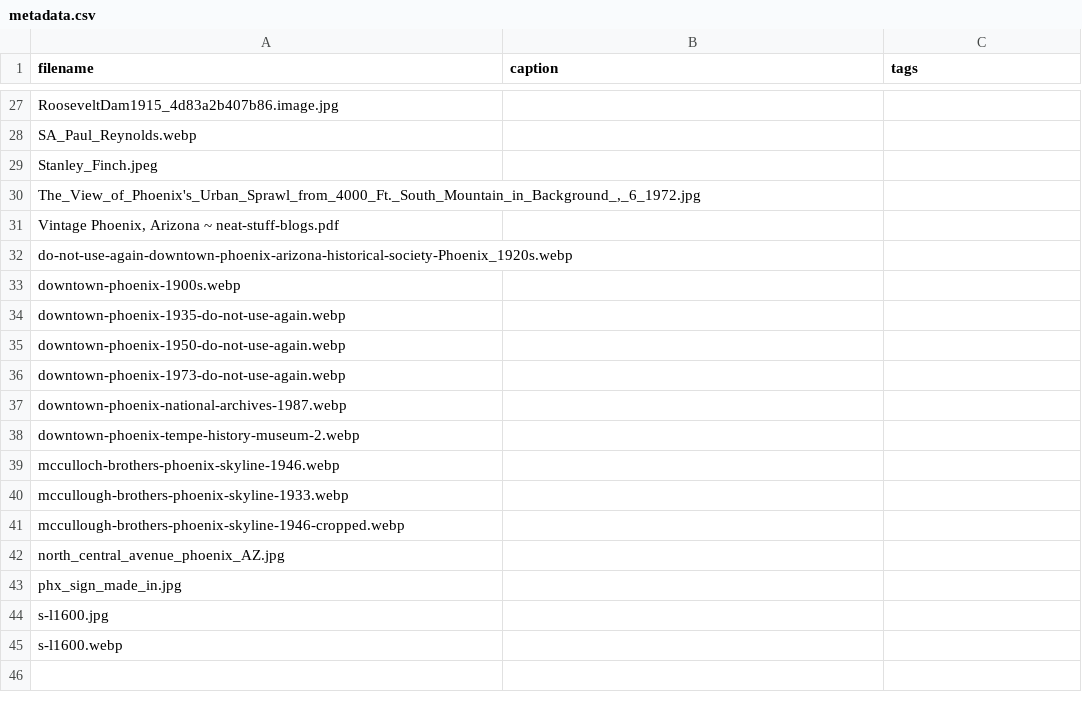
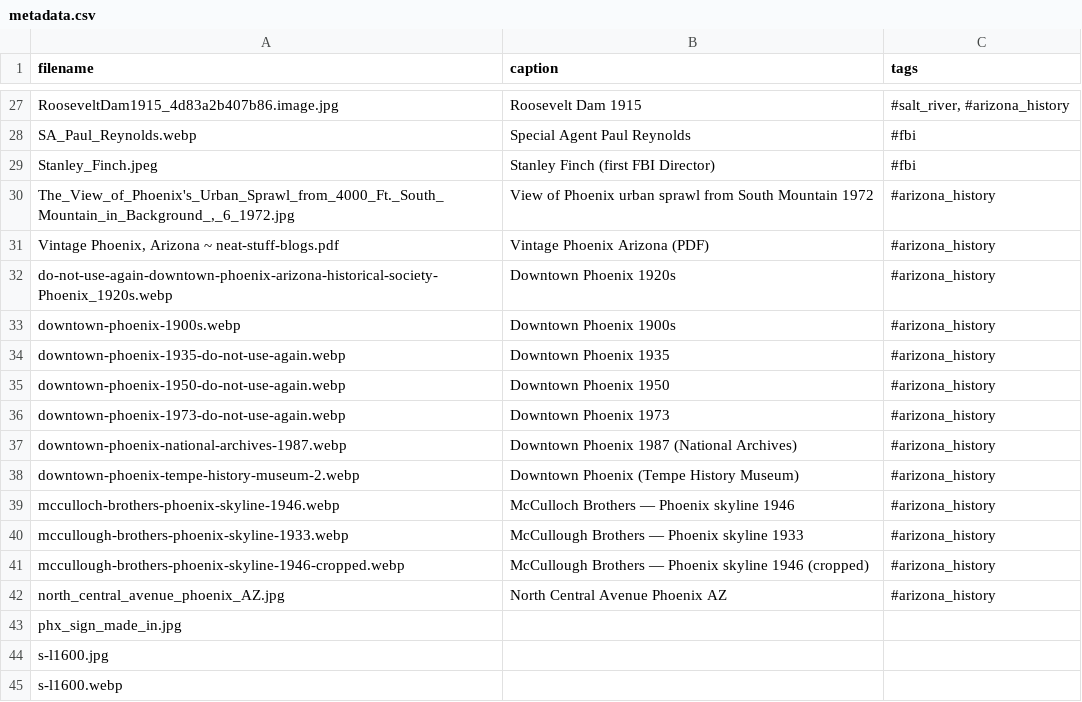
Before and after one commit to Medesen/delta-green-phoenix-fbi, a CSV file: assets/miscellaneous/Phoenix historical pics/metadata.csv, drawn as a sheet; only a part is shown, gaps mark what is left out; the diff covers the shown part only; the diff names each change by its address in the sheet, - before the commit and + after, or states it on an @@ line.

```diff
--- a/assets/miscellaneous/Phoenix historical pics/metadata.csv
+++ b/assets/miscellaneous/Phoenix historical pics/metadata.csv
-B27 (caption): (empty)
+B27 (caption): Roosevelt Dam 1915
-C27 (tags): (empty)
+C27 (tags): #salt_river, #arizona_history
-B28 (caption): (empty)
+B28 (caption): Special Agent Paul Reynolds
-C28:C29 (tags): (empty)
+C28:C29 (tags): #fbi
-B29 (caption): (empty)
+B29 (caption): Stanley Finch (first FBI Director)
-B30 (caption): (empty)
+B30 (caption): View of Phoenix urban sprawl from South Mountain 1972
-C30:C42 (tags): (empty)
+C30:C42 (tags): #arizona_history
-B31 (caption): (empty)
+B31 (caption): Vintage Phoenix Arizona (PDF)
-B32 (caption): (empty)
+B32 (caption): Downtown Phoenix 1920s
-B33 (caption): (empty)
+B33 (caption): Downtown Phoenix 1900s
-B34 (caption): (empty)
+B34 (caption): Downtown Phoenix 1935
-B35 (caption): (empty)
+B35 (caption): Downtown Phoenix 1950
-B36 (caption): (empty)
+B36 (caption): Downtown Phoenix 1973
-B37 (caption): (empty)
+B37 (caption): Downtown Phoenix 1987 (National Archives)
-B38 (caption): (empty)
+B38 (caption): Downtown Phoenix (Tempe History Museum)
-B39 (caption): (empty)
+B39 (caption): McCulloch Brothers — Phoenix skyline 1946
-B40 (caption): (empty)
+B40 (caption): McCullough Brothers — Phoenix skyline 1933
-B41 (caption): (empty)
+B41 (caption): McCullough Brothers — Phoenix skyline 1946 (cropped)
-B42 (caption): (empty)
+B42 (caption): North Central Avenue Phoenix AZ
```
Also changed, not shown: 39 edited cells elsewhere in this file, assets/dramatis_personae/dramatis_personae.csv, assets/maps/metadata.csv, 4 other files.
